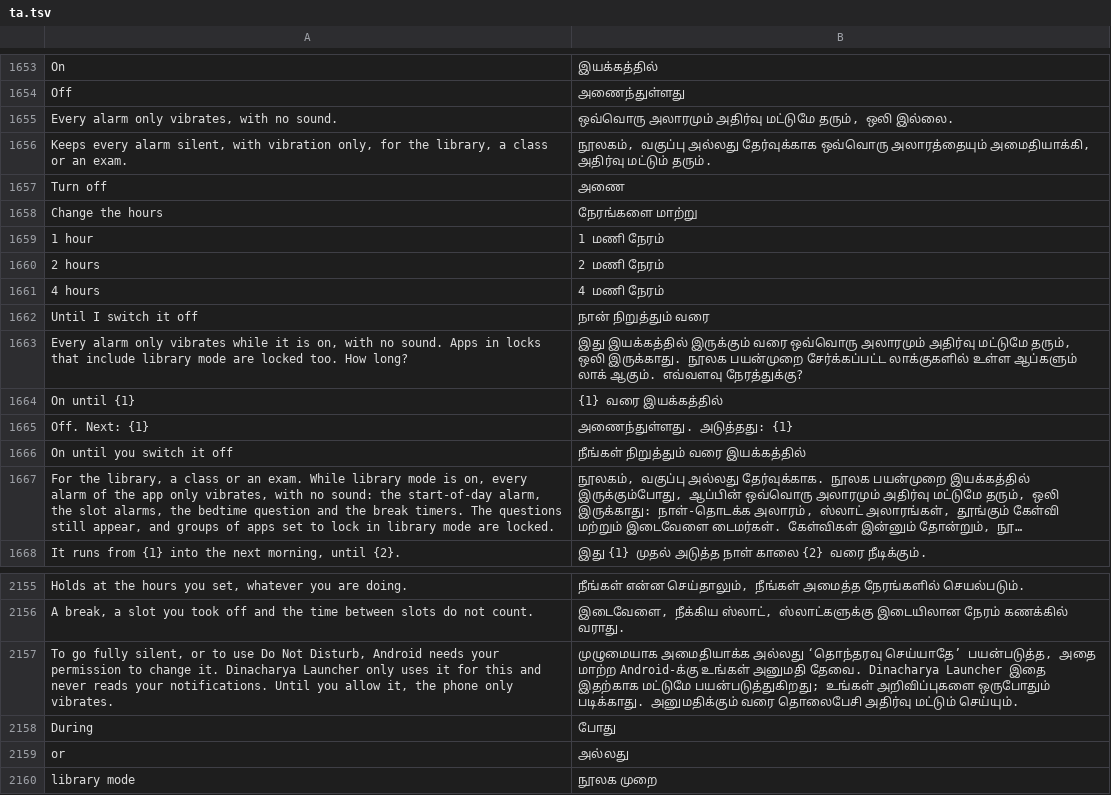
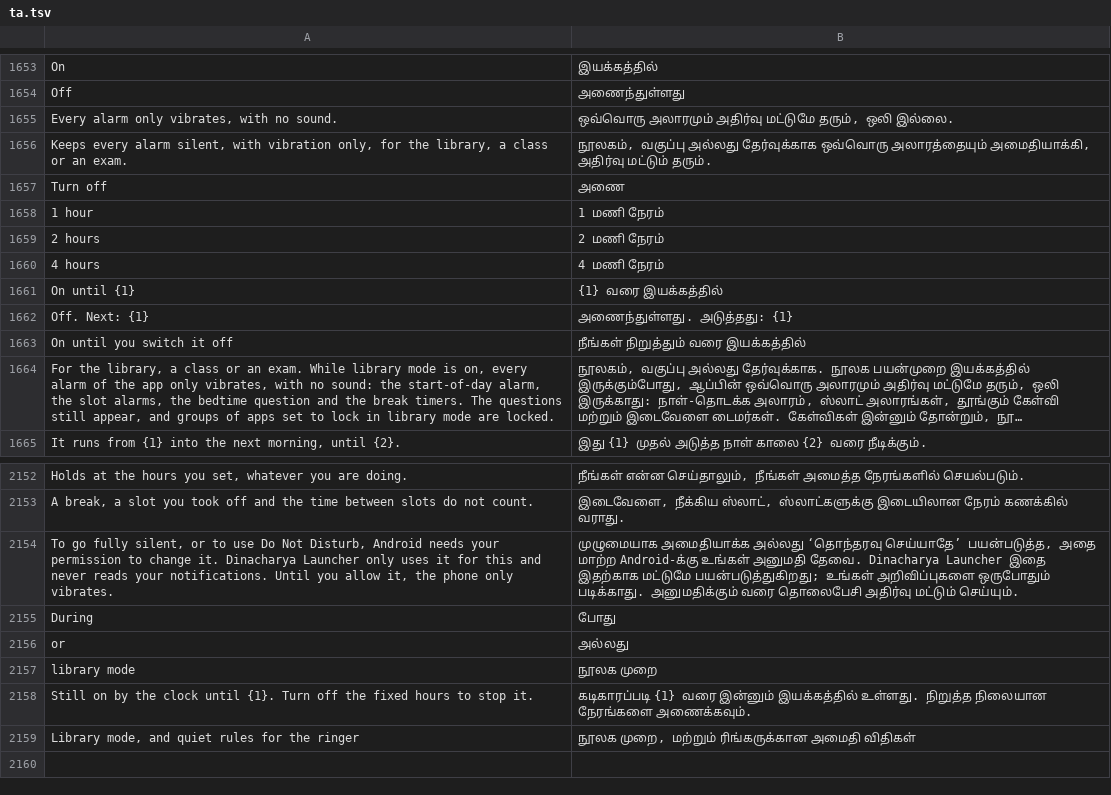
Before and after one commit to codeavirata/Dinacharya-Launcher, a TSV file: app/src/main/assets/lang/ta.tsv, drawn as a sheet; only a part is shown, gaps mark what is left out; long unchanged cells end in …; removed rows and columns are numbered as before the commit, all else as after; the diff names each change by its address in the sheet, - before the commit and + after, or states it on an @@ line.

```diff
--- a/app/src/main/assets/lang/ta.tsv
+++ b/app/src/main/assets/lang/ta.tsv
-row 1658: Change the hours | நேரங்களை மாற்று
-row 1662: Until I switch it off | நான் நிறுத்தும் வரை
-row 1663: Every alarm only vibrates while it is on, with no sound. Apps in locks that include library mode are locked too. How long? | இது இயக்கத்தில் இருக்கும் வரை ஒவ்வொரு அலாரமும் அதிர்வு மட்டுமே தரும், ஒலி இருக்காது. நூலக பயன்முறை சேர்க்கப்பட்ட லாக்குகளில் உள்ள ஆப்களும் லாக் ஆகும். எவ்வளவு நேரத்துக்கு?
+row 2158: Still on by the clock until {1}. Turn off the fixed hours to stop it. | கடிகாரப்படி {1} வரை இன்னும் இயக்கத்தில் உள்ளது. நிறுத்த நிலையான நேரங்களை அணைக்கவும்.
+row 2159: Library mode, and quiet rules for the ringer | நூலக முறை, மற்றும் ரிங்கருக்கான அமைதி விதிகள்
```
Also changed, not shown: app/src/main/assets/lang/bn.tsv, app/src/main/assets/lang/gu.tsv, 10 other files.
